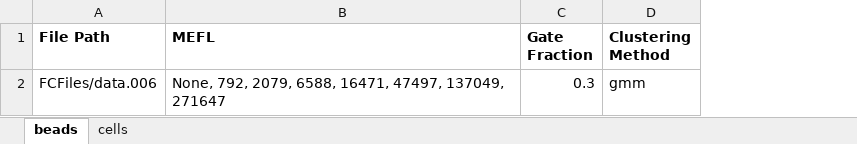
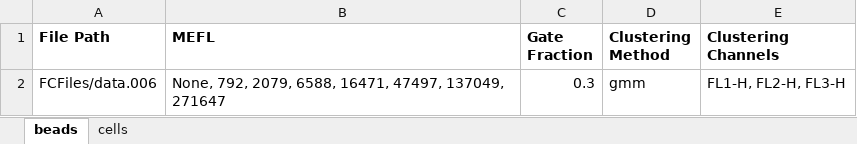
Before and after one commit to taborlab/FlowCal, an Excel workbook: examples/experiment.xlsx, sheet beads, drawn as a sheet; values as stored, in another font and other column widths than the file's, no borders; the diff names each change by its address in the sheet, - before the commit and + after, or states it on an @@ line.

Commit message:
User can now specify which channels to use for clustering beads data.

```diff
--- a/examples/experiment.xlsx (sheet beads)
+++ b/examples/experiment.xlsx (sheet beads)
+column E (Clustering Channels), row 2: FL1-H, FL2-H, FL3-H
```
Also changed, not shown: 2 other files.
